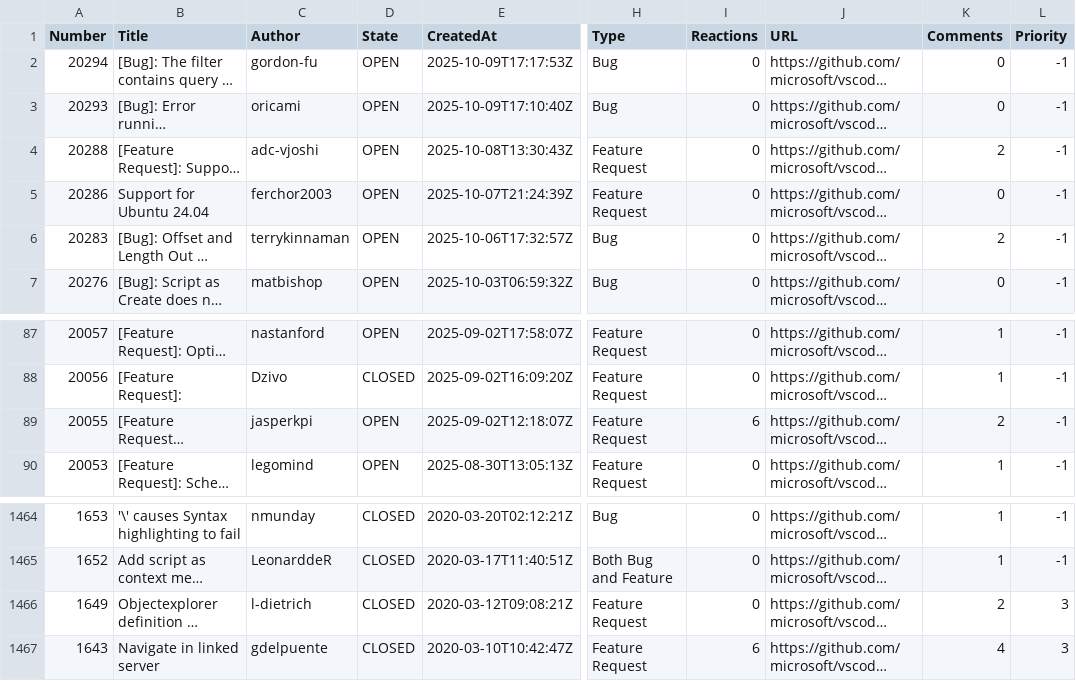
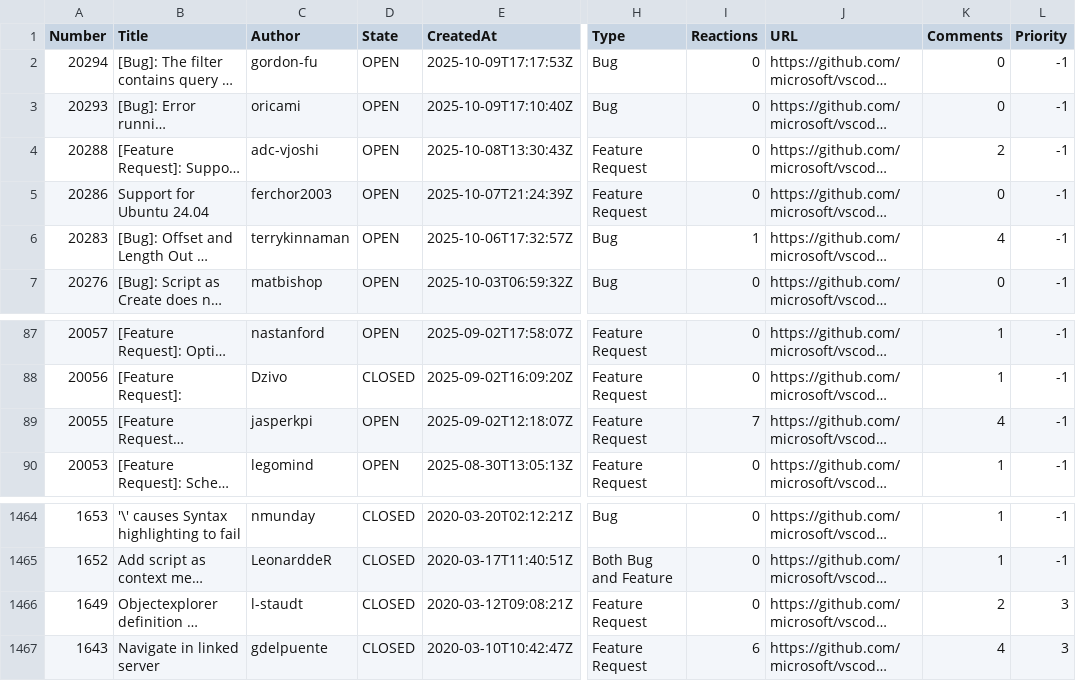
Before and after one commit to aasimkhan30/vscode-mssql-issues, a CSV file: microsoft-vscode-mssql-issues.csv, drawn as a sheet; only a part is shown, gaps mark what is left out; long unchanged cells end in …; the diff names each change by its address in the sheet, - before the commit and + after, or states it on an @@ line.

```diff
--- a/microsoft-vscode-mssql-issues.csv
+++ b/microsoft-vscode-mssql-issues.csv
-I6 (Reactions): 0
+I6 (Reactions): 1
-K6 (Comments): 2
+K6 (Comments): 4
-I89 (Reactions): 6
+I89 (Reactions): 7
-K89 (Comments): 2
+K89 (Comments): 4
-C1466 (Author): l-dietrich
+C1466 (Author): l-staudt
```
Also changed, not shown: 1 other file.
